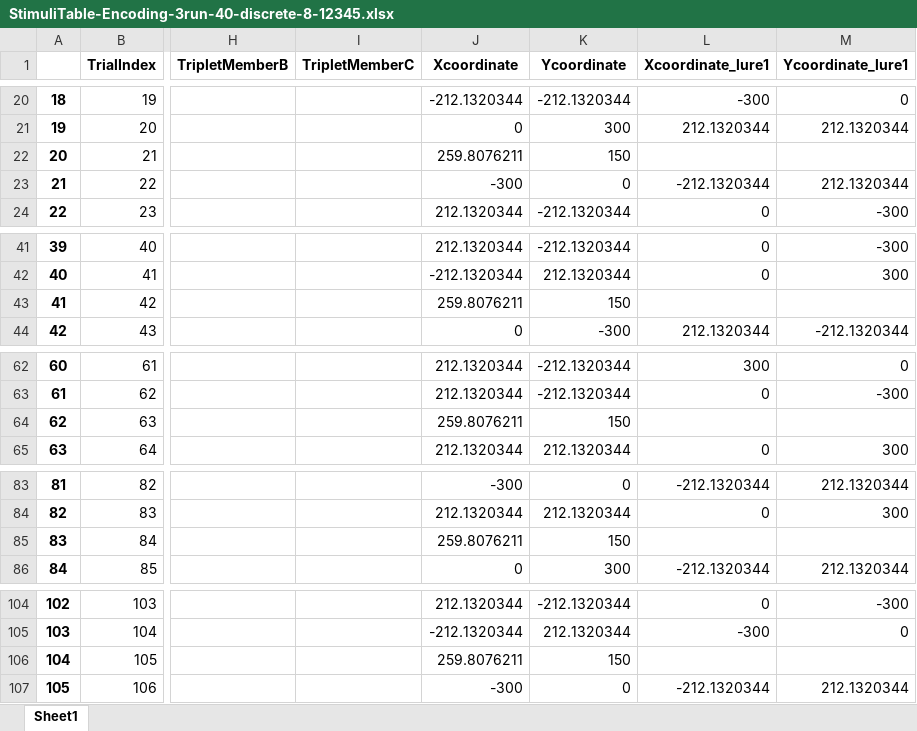
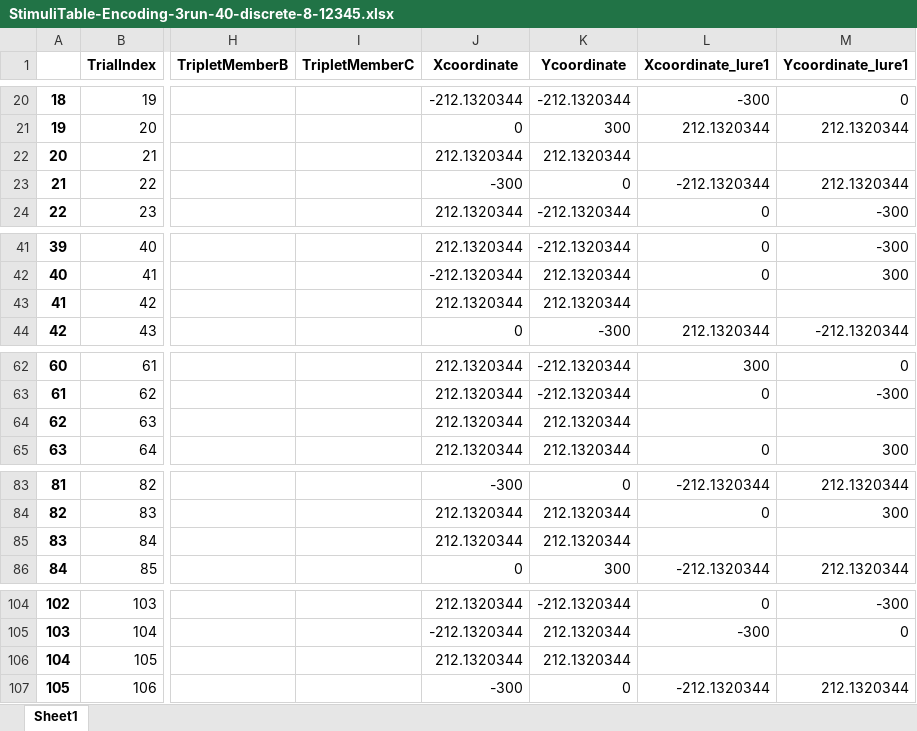
Before and after one commit to zs-nemecz/TerKepEsz, an Excel workbook: StimuliTable-Encoding-3run-40-discrete-8-12345.xlsx, sheet Sheet1, drawn as a sheet; only a part is shown, gaps mark what is left out; values as stored, in another font and other column widths than the file's, no borders; the diff covers the shown part only; the diff names each change by its address in the sheet, - before the commit and + after, or states it on an @@ line.

Commit message:
added location for BL trials

```diff
--- a/StimuliTable-Encoding-3run-40-discrete-8-12345.xlsx (sheet Sheet1)
+++ b/StimuliTable-Encoding-3run-40-discrete-8-12345.xlsx (sheet Sheet1)
-J22 (Xcoordinate): 259.8076211
+J22 (Xcoordinate): 212.1320344
-K22 (Ycoordinate): 150
+K22 (Ycoordinate): 212.1320344
-J43 (Xcoordinate): 259.8076211
+J43 (Xcoordinate): 212.1320344
-K43 (Ycoordinate): 150
+K43 (Ycoordinate): 212.1320344
-J64 (Xcoordinate): 259.8076211
+J64 (Xcoordinate): 212.1320344
-K64 (Ycoordinate): 150
+K64 (Ycoordinate): 212.1320344
-J85 (Xcoordinate): 259.8076211
+J85 (Xcoordinate): 212.1320344
-K85 (Ycoordinate): 150
+K85 (Ycoordinate): 212.1320344
-J106 (Xcoordinate): 259.8076211
+J106 (Xcoordinate): 212.1320344
-K106 (Ycoordinate): 150
+K106 (Ycoordinate): 212.1320344
```
Also changed, not shown: 14 edited cells elsewhere in this sheet, 2 other files.
